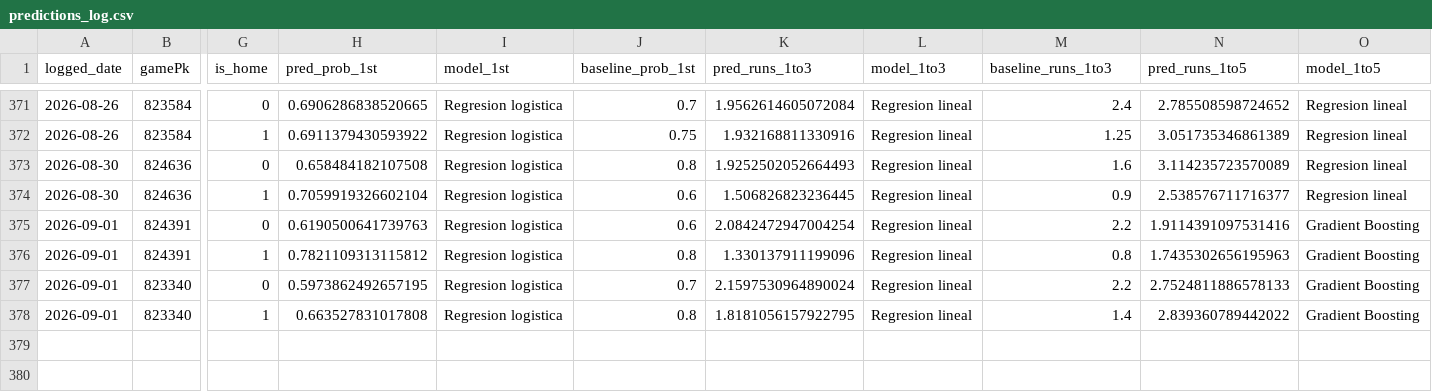
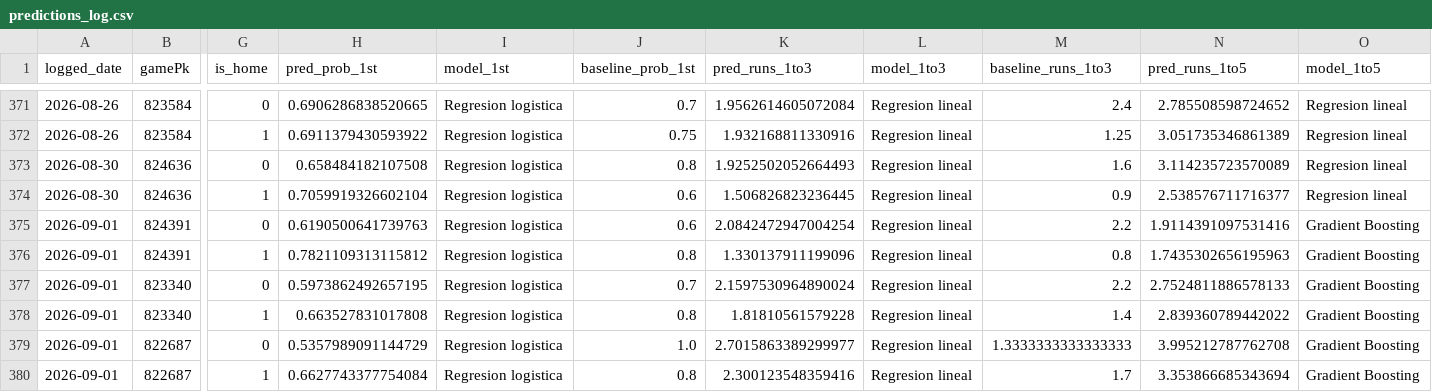
Before and after one commit to BrandonPalmaJobs/apuestas-mlb, a CSV file: predictions_log.csv, drawn as a sheet; only a part is shown, gaps mark what is left out; rows hold the shown columns only; the diff names each change by its address in the sheet, - before the commit and + after, or states it on an @@ line.

Commit message:
Log de predicciones 2026-09-01

```diff
--- a/predictions_log.csv
+++ b/predictions_log.csv
-K378 (pred_runs_1to3): 1.8181056157922795
+K378 (pred_runs_1to3): 1.81810561579228
+row 379: 2026-09-01 | 822687 | 0 | 0.5357989091144729 | Regresion logistica | 1.0 | 2.7015863389299977 | Regresion lineal | 1.3333333333333333 | 3.995212787762708 | Gradient Boosting
+row 380: 2026-09-01 | 822687 | 1 | 0.6627743377754084 | Regresion logistica | 0.8 | 2.300123548359416 | Regresion lineal | 1.7 | 3.353866685343694 | Gradient Boosting
```
